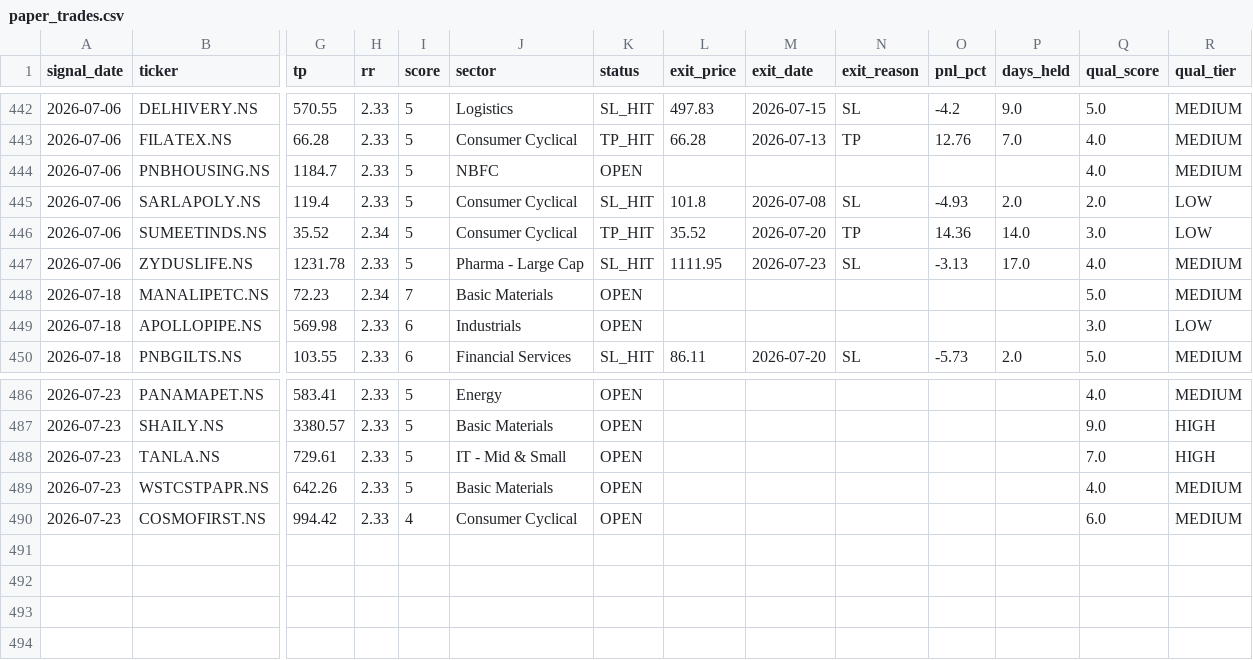
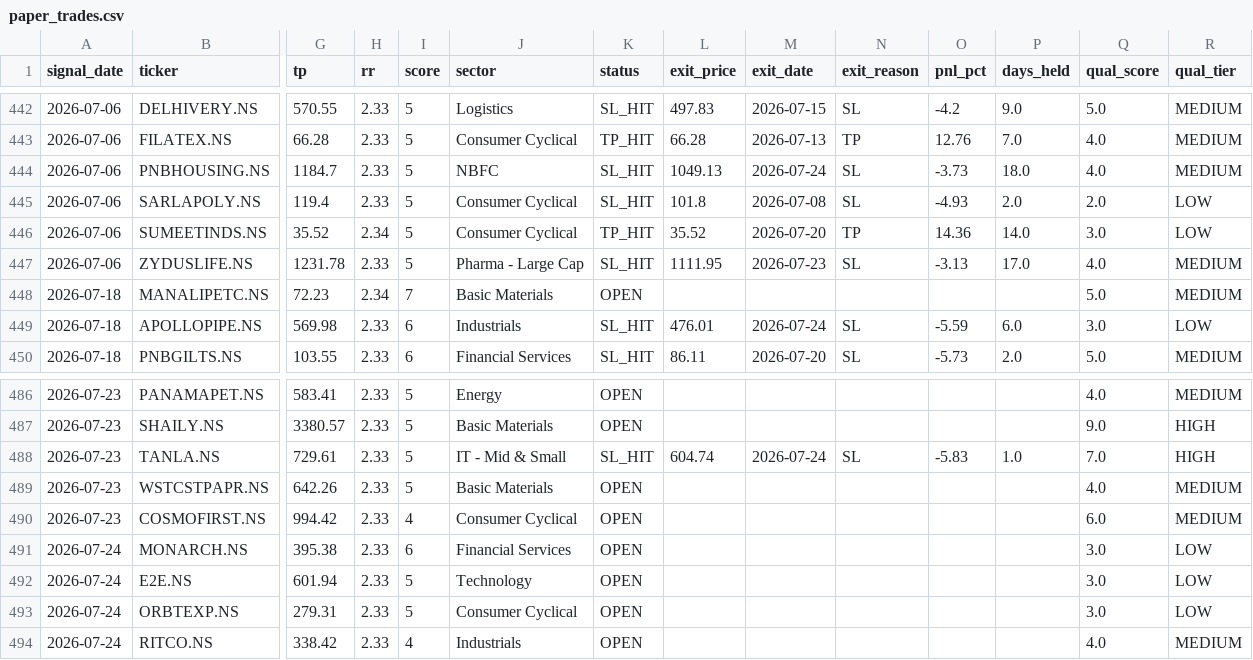
Before and after one commit to SanjayJoshi116/quant_backtesting, a CSV file: logs/paper_trades.csv, drawn as a sheet; only a part is shown, gaps mark what is left out; rows hold the shown columns only; the diff covers the shown part only; the diff names each change by its address in the sheet, - before the commit and + after, or states it on an @@ line.

```diff
--- a/logs/paper_trades.csv
+++ b/logs/paper_trades.csv
-K444 (status): OPEN
+K444 (status): SL_HIT
-L444 (exit_price): (empty)
+L444 (exit_price): 1049.13
-M444 (exit_date): (empty)
+M444 (exit_date): 2026-07-24
-N444 (exit_reason): (empty)
+N444 (exit_reason): SL
-O444 (pnl_pct): (empty)
+O444 (pnl_pct): -3.73
-P444 (days_held): (empty)
+P444 (days_held): 18.0
-K449 (status): OPEN
+K449 (status): SL_HIT
-L449 (exit_price): (empty)
+L449 (exit_price): 476.01
-M449 (exit_date): (empty)
+M449 (exit_date): 2026-07-24
-N449 (exit_reason): (empty)
+N449 (exit_reason): SL
-O449 (pnl_pct): (empty)
+O449 (pnl_pct): -5.59
-P449 (days_held): (empty)
+P449 (days_held): 6.0
-K488 (status): OPEN
+K488 (status): SL_HIT
-L488 (exit_price): (empty)
+L488 (exit_price): 604.74
-M488 (exit_date): (empty)
+M488 (exit_date): 2026-07-24
-N488 (exit_reason): (empty)
+N488 (exit_reason): SL
-O488 (pnl_pct): (empty)
+O488 (pnl_pct): -5.83
-P488 (days_held): (empty)
+P488 (days_held): 1.0
+row 491: 2026-07-24 | MONARCH.NS | 395.38 | 2.33 | 6 | Financial Services | OPEN |  |  |  |  |  | 3.0 | LOW
+row 492: 2026-07-24 | E2E.NS | 601.94 | 2.33 | 5 | Technology | OPEN |  |  |  |  |  | 3.0 | LOW
+row 493: 2026-07-24 | ORBTEXP.NS | 279.31 | 2.33 | 5 | Consumer Cyclical | OPEN |  |  |  |  |  | 3.0 | LOW
+row 494: 2026-07-24 | RITCO.NS | 338.42 | 2.33 | 4 | Industrials | OPEN |  |  |  |  |  | 4.0 | MEDIUM
```
Also changed, not shown: 42 edited cells elsewhere in this file.
